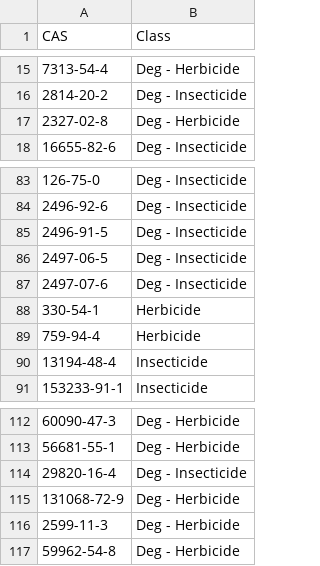
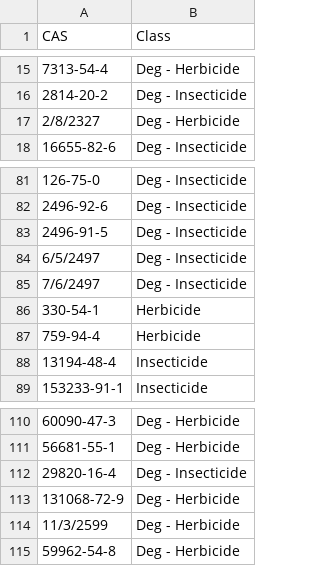
Before and after one commit to limnoliver/GLRI_CEC_2016, a CSV file: 10_load_data/chemical_classes.csv, drawn as a sheet; only a part is shown, gaps mark what is left out; the diff covers the shown part only.

```diff
--- a/10_load_data/chemical_classes.csv
+++ b/10_load_data/chemical_classes.csv
@@ -16,3 +16,3 @@ CAS,Class
 2814-20-2,Deg - Insecticide
-2327-02-8,Deg - Herbicide
+2/8/2327,Deg - Herbicide
 16655-82-6,Deg - Insecticide
@@ -85,4 +83,4 @@ CAS,Class
 2496-91-5,Deg - Insecticide
-2497-06-5,Deg - Insecticide
-2497-07-6,Deg - Insecticide
+6/5/2497,Deg - Insecticide
+7/6/2497,Deg - Insecticide
 330-54-1,Herbicide
@@ -115,3 +113,3 @@ CAS,Class
 131068-72-9,Deg - Herbicide
-2599-11-3,Deg - Herbicide
+11/3/2599,Deg - Herbicide
 59962-54-8,Deg - Herbicide
```
Also changed, not shown: 10 removed rows and 4 edited cells elsewhere in this file.
